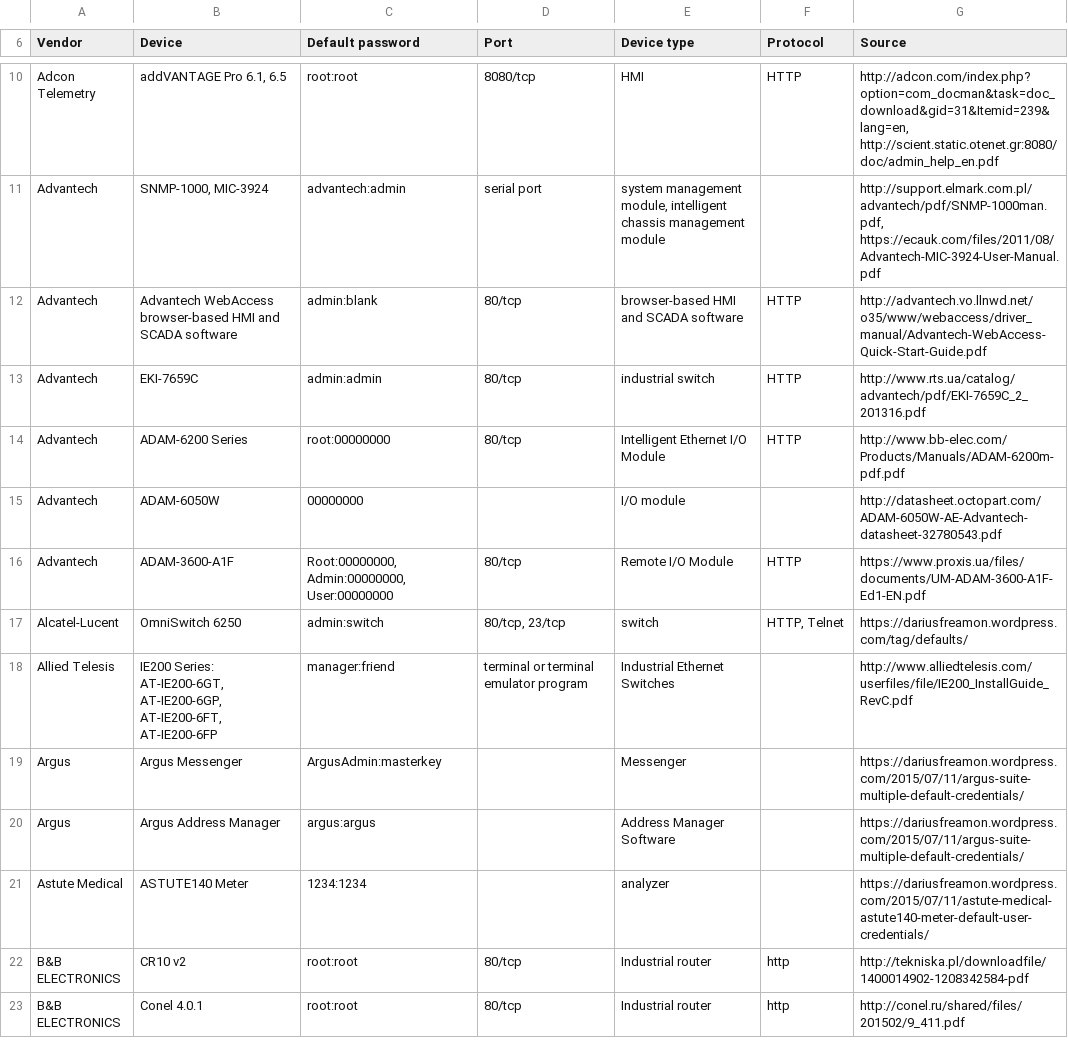
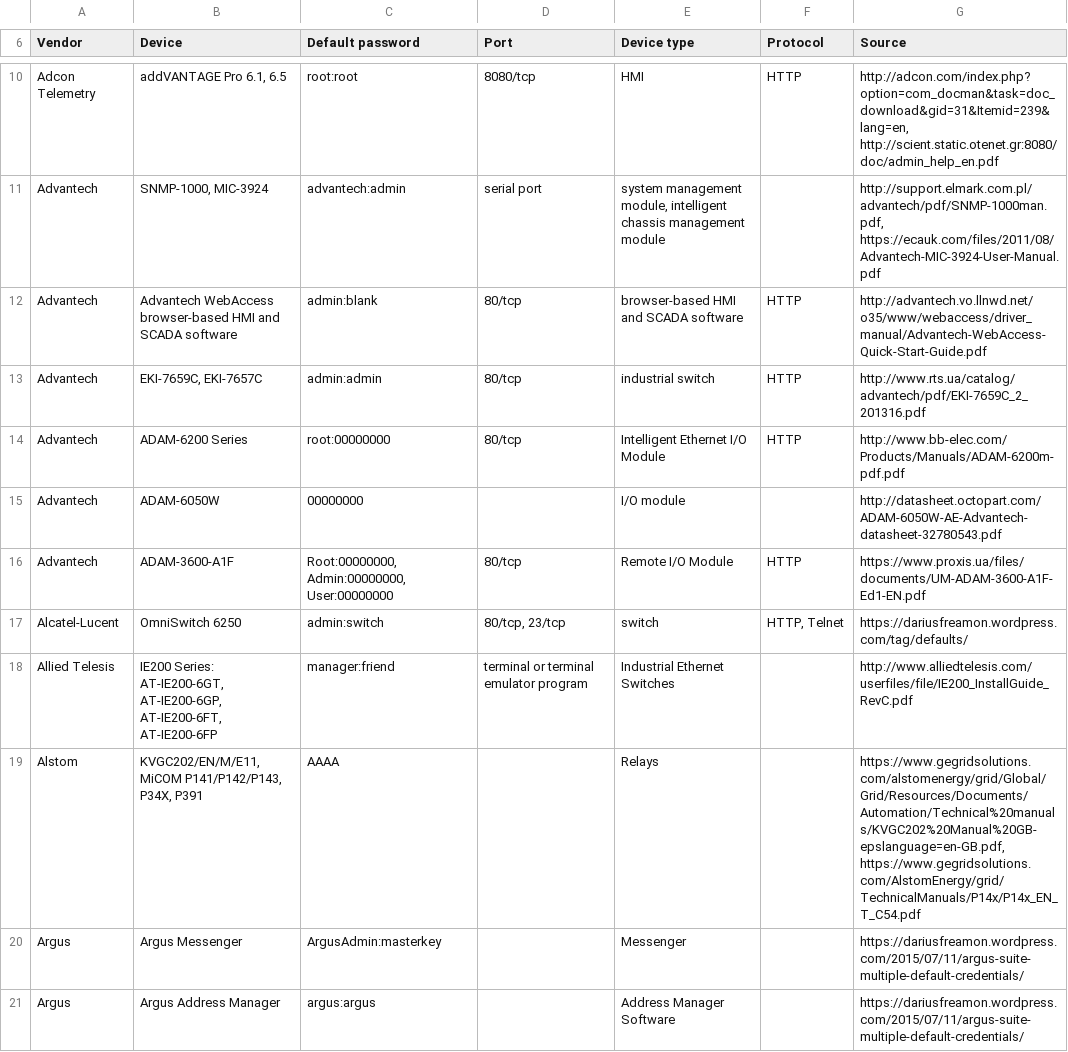
Before and after one commit to scadastrangelove/SCADAPASS, a CSV file: scadapass.csv, drawn as a sheet; only a part is shown, gaps mark what is left out; the shorter side is filled out with more unchanged rows.

Commit message:
Update scadapass.csv

```diff
--- a/scadapass.csv
+++ b/scadapass.csv
@@ -12,3 +12,3 @@ Advantech,"SNMP-1000, MIC-3924",advantech:admin,serial port,"system management m
 Advantech,Advantech WebAccess browser-based HMI and SCADA software,admin:blank,80/tcp,browser-based HMI and SCADA software,HTTP,http://advantech.vo.llnwd.net/o35/www/webaccess/driver_manual/Advantech-WebAccess-Quick-Start-Guide.pdf
-Advantech,EKI-7659C,admin:admin,80/tcp,industrial switch,HTTP,http://www.rts.ua/catalog/advantech/pdf/EKI-7659C_2_201316.pdf
+Advantech,"EKI-7659C, EKI-7657C",admin:admin,80/tcp,industrial switch,HTTP,http://www.rts.ua/catalog/advantech/pdf/EKI-7659C_2_201316.pdf
 Advantech,ADAM-6200 Series,root:00000000,80/tcp,Intelligent Ethernet I/O Module,HTTP,http://www.bb-elec.com/Products/Manuals/ADAM-6200m-pdf.pdf
@@ -18,2 +18,3 @@ Alcatel-Lucent,OmniSwitch 6250,admin:switch,"80/tcp, 23/tcp",switch,"HTTP, Telne
 Allied Telesis,"IE200 Series: AT-IE200-6GT, AT-IE200-6GP, AT-IE200-6FT, AT-IE200-6FP",manager:friend,terminal or terminal emulator program,Industrial Ethernet Switches,,http://www.alliedtelesis.com/userfiles/file/IE200_InstallGuide_RevC.pdf
+Alstom,"KVGC202/EN/M/E11, MiCOM P141/P142/P143, P34X, P391",AAAA,,Relays,,"https://www.gegridsolutions.com/alstomenergy/grid/Global/Grid/Resources/Documents/Automation/Technical%20manuals/KVGC202%20Manual%20GB-epslanguage=en-GB.pdf, https://www.gegridsolutions.com/AlstomEnergy/grid/TechnicalManuals/P14x/P14x_EN_T_C54.pdf"
 Argus,Argus Messenger,ArgusAdmin:masterkey,,Messenger,,https://dariusfreamon.wordpress.com/2015/07/11/argus-suite-multiple-default-credentials/
```
